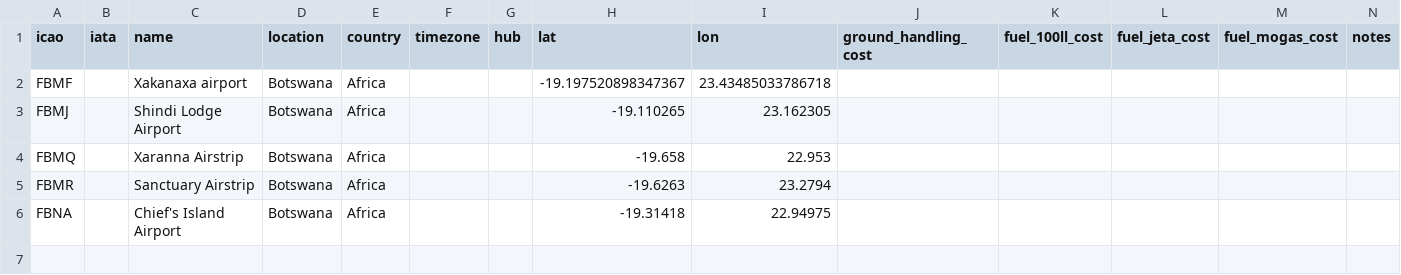
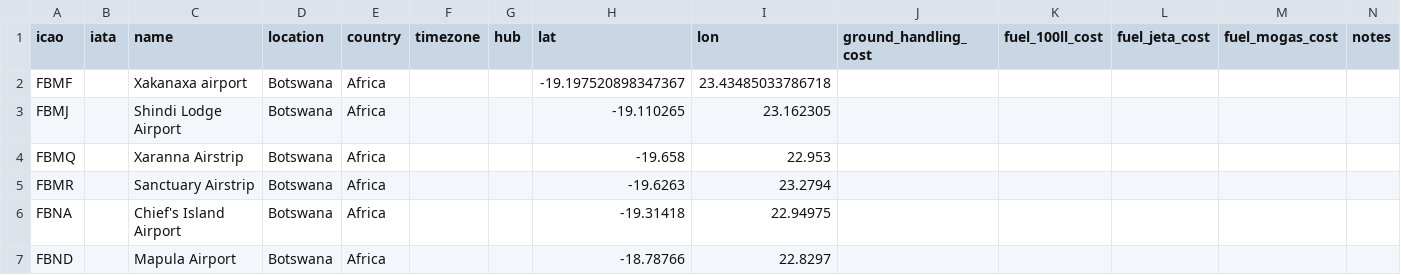
Before and after one commit to aerocaribbeanva/phpvms-utilities, a CSV file: flights-generator/custom_airports.csv, drawn as a sheet; the diff names each change by its address in the sheet, - before the commit and + after, or states it on an @@ line.

```diff
--- a/flights-generator/custom_airports.csv
+++ b/flights-generator/custom_airports.csv
+row 7: FBND |  | Mapula Airport | Botswana | Africa |  |  | -18.78766 | 22.8297
```
